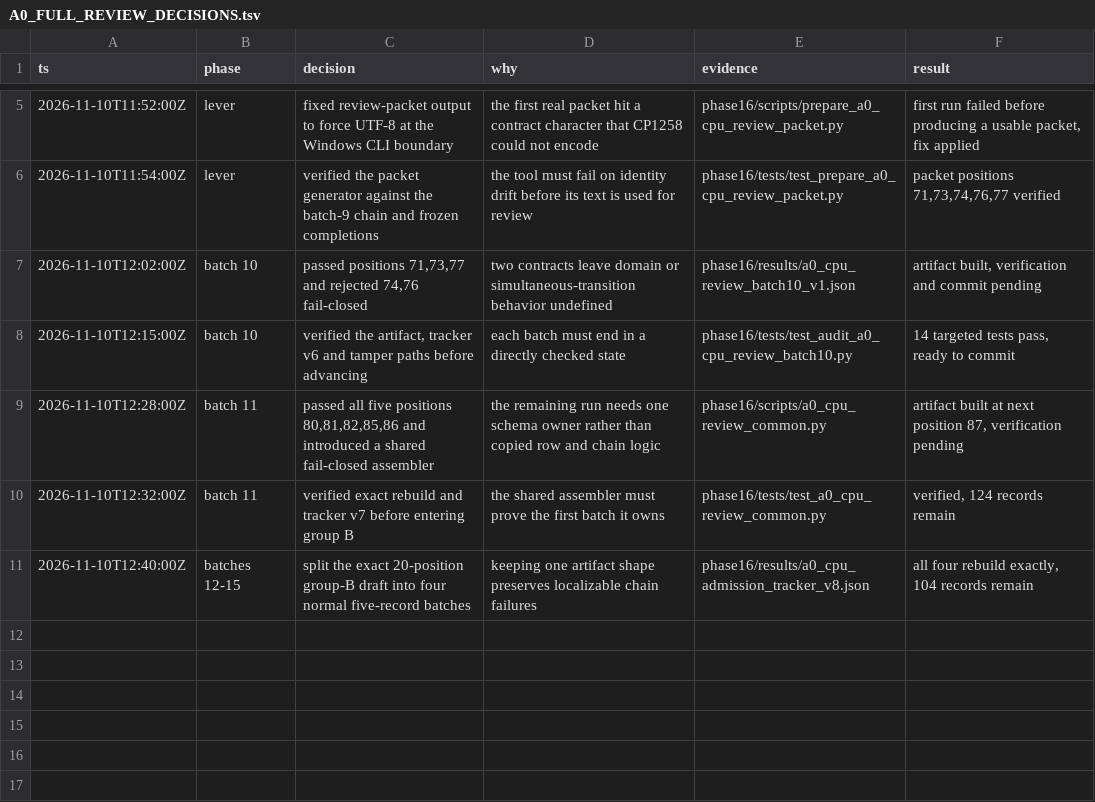
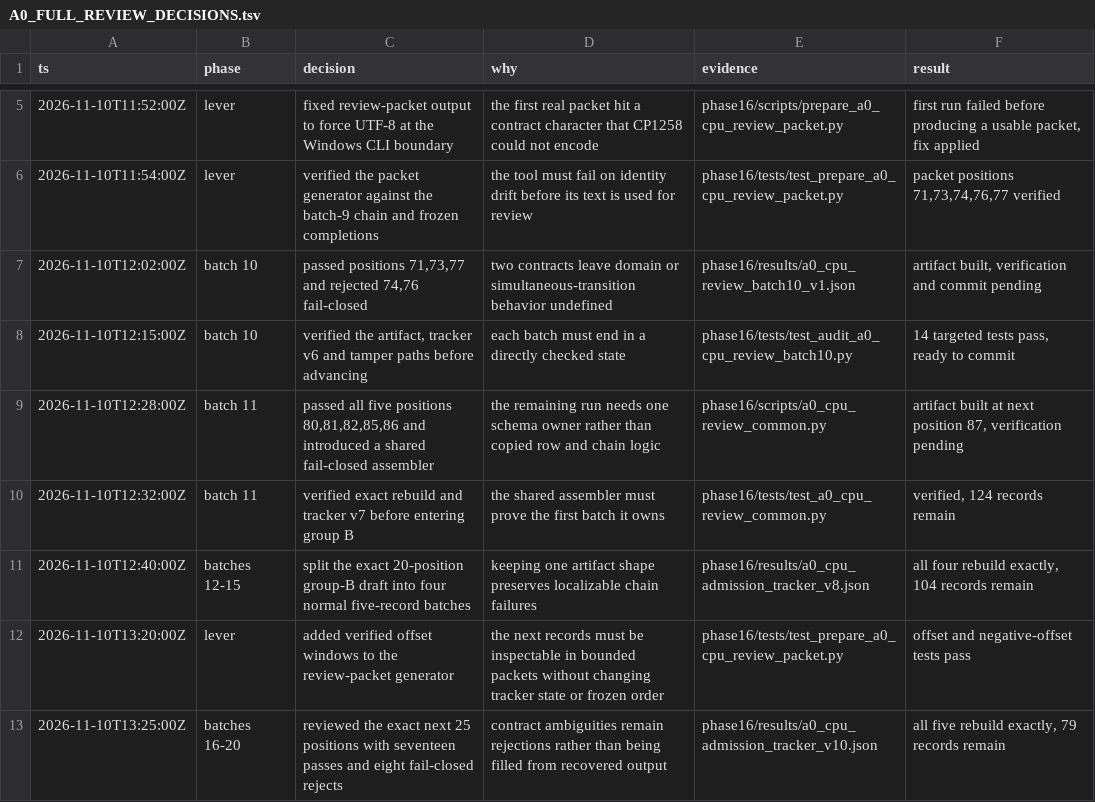
Before and after one commit to KhangTranManh/Self-Correction-Model, a TSV file: phase16/docs/A0_FULL_REVIEW_DECISIONS.tsv, drawn as a sheet; only a part is shown, gaps mark what is left out.

Commit message:
Review Phase 16 A0 through batch 20

```diff
--- a/phase16/docs/A0_FULL_REVIEW_DECISIONS.tsv
+++ b/phase16/docs/A0_FULL_REVIEW_DECISIONS.tsv
@@ -11 +11,3 @@ ts	phase	decision	why	evidence	result
 2026-11-10T12:40:00Z	batches 12-15	split the exact 20-position group-B draft into four normal five-record batches	keeping one artifact shape preserves localizable chain failures	phase16/results/a0_cpu_admission_tracker_v8.json	all four rebuild exactly, 104 records remain
+2026-11-10T13:20:00Z	lever	added verified offset windows to the review-packet generator	the next records must be inspectable in bounded packets without changing tracker state or frozen order	phase16/tests/test_prepare_a0_cpu_review_packet.py	offset and negative-offset tests pass
+2026-11-10T13:25:00Z	batches 16-20	reviewed the exact next 25 positions with seventeen passes and eight fail-closed rejects	contract ambiguities remain rejections rather than being filled from recovered output	phase16/results/a0_cpu_admission_tracker_v10.json	all five rebuild exactly, 79 records remain
```
Also changed, not shown: 19 other files.
